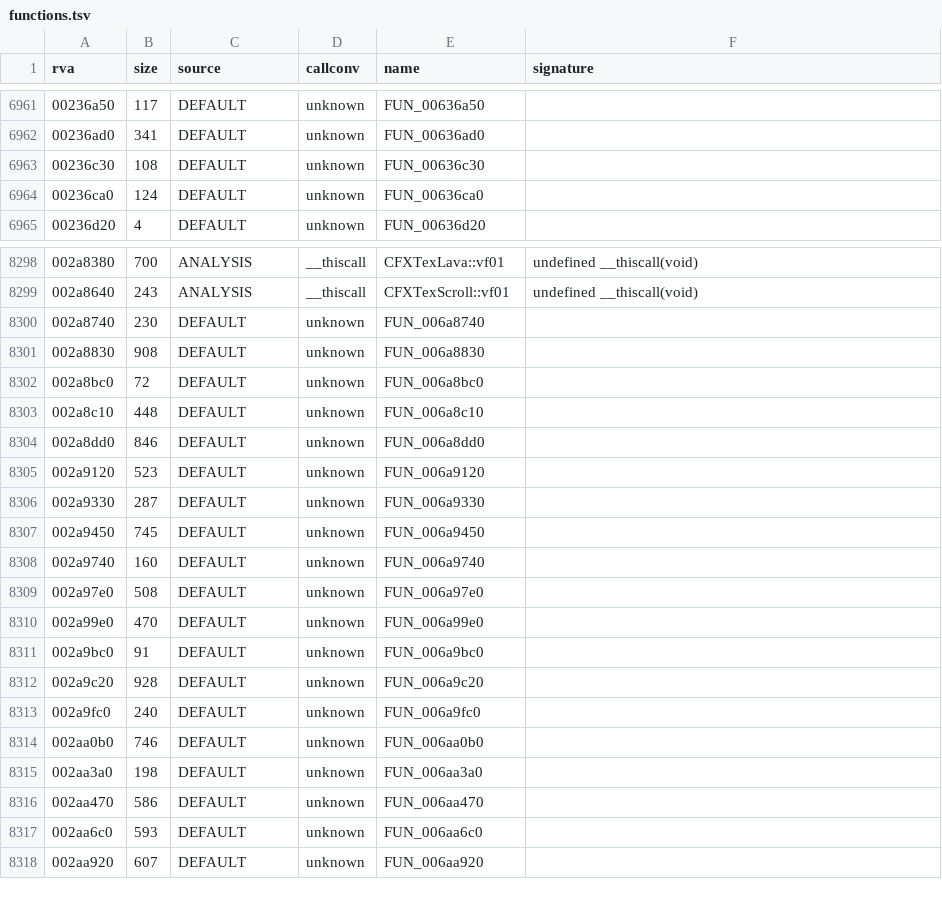
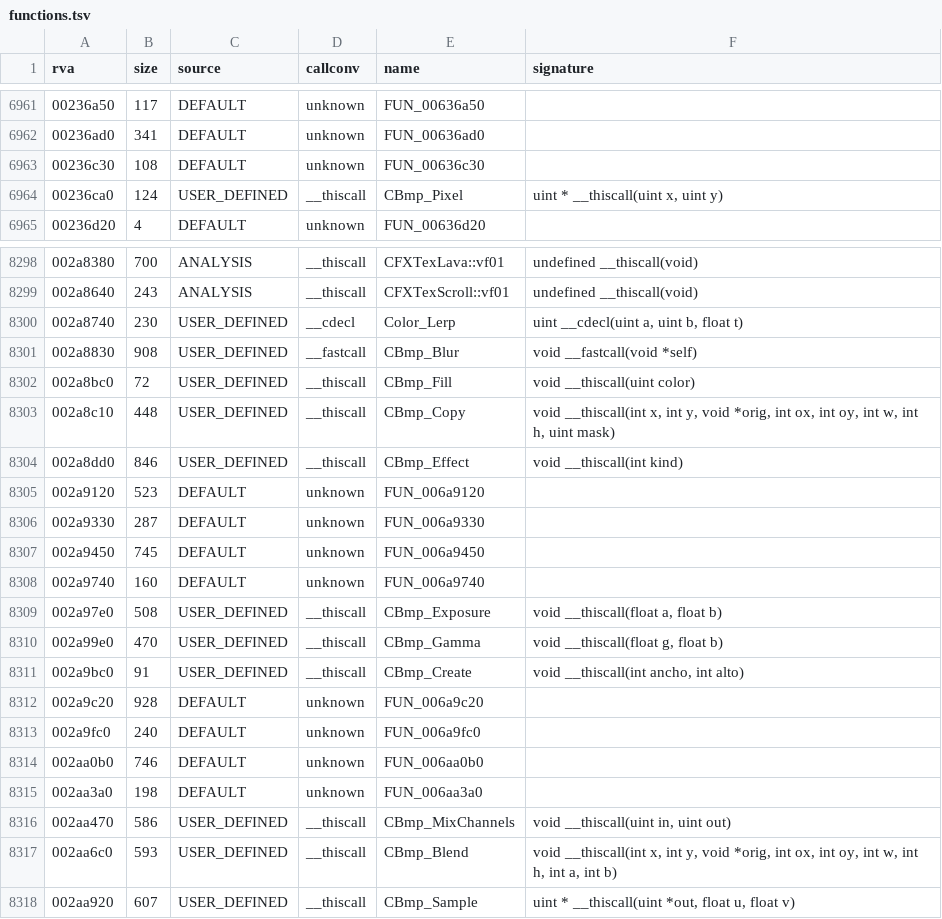
Before and after one commit to Blackwolf1337/scrapland, a TSV file: symbols/functions.tsv, drawn as a sheet; only a part is shown, gaps mark what is left out; the diff covers the shown part only.

Commit message:
engine3d: Engine/Bmp.c pixel operations (RGBA byte images: filters, blend, resample, sample); image helpers shared with BmpFlt.c

```diff
--- a/symbols/functions.tsv
+++ b/symbols/functions.tsv
@@ -6963,3 +6963,3 @@ rva	size	source	callconv	name	signature
 00236c30	108	DEFAULT	unknown	FUN_00636c30	
-00236ca0	124	DEFAULT	unknown	FUN_00636ca0	
+00236ca0	124	USER_DEFINED	__thiscall	CBmp_Pixel	uint * __thiscall(uint x, uint y)
 00236d20	4	DEFAULT	unknown	FUN_00636d20	
@@ -8299,7 +8299,7 @@ rva	size	source	callconv	name	signature
 002a8640	243	ANALYSIS	__thiscall	CFXTexScroll::vf01	undefined __thiscall(void)
-002a8740	230	DEFAULT	unknown	FUN_006a8740	
-002a8830	908	DEFAULT	unknown	FUN_006a8830	
-002a8bc0	72	DEFAULT	unknown	FUN_006a8bc0	
-002a8c10	448	DEFAULT	unknown	FUN_006a8c10	
-002a8dd0	846	DEFAULT	unknown	FUN_006a8dd0	
+002a8740	230	USER_DEFINED	__cdecl	Color_Lerp	uint __cdecl(uint a, uint b, float t)
+002a8830	908	USER_DEFINED	__fastcall	CBmp_Blur	void __fastcall(void *self)
+002a8bc0	72	USER_DEFINED	__thiscall	CBmp_Fill	void __thiscall(uint color)
+002a8c10	448	USER_DEFINED	__thiscall	CBmp_Copy	void __thiscall(int x, int y, void *orig, int ox, int oy, int w, int h, uint mask)
+002a8dd0	846	USER_DEFINED	__thiscall	CBmp_Effect	void __thiscall(int kind)
 002a9120	523	DEFAULT	unknown	FUN_006a9120	
@@ -8308,5 +8308,5 @@ rva	size	source	callconv	name	signature
 002a9740	160	DEFAULT	unknown	FUN_006a9740	
-002a97e0	508	DEFAULT	unknown	FUN_006a97e0	
-002a99e0	470	DEFAULT	unknown	FUN_006a99e0	
-002a9bc0	91	DEFAULT	unknown	FUN_006a9bc0	
+002a97e0	508	USER_DEFINED	__thiscall	CBmp_Exposure	void __thiscall(float a, float b)
+002a99e0	470	USER_DEFINED	__thiscall	CBmp_Gamma	void __thiscall(float g, float b)
+002a9bc0	91	USER_DEFINED	__thiscall	CBmp_Create	void __thiscall(int ancho, int alto)
 002a9c20	928	DEFAULT	unknown	FUN_006a9c20	
@@ -8315,4 +8315,4 @@ rva	size	source	callconv	name	signature
 002aa3a0	198	DEFAULT	unknown	FUN_006aa3a0	
-002aa470	586	DEFAULT	unknown	FUN_006aa470	
-002aa6c0	593	DEFAULT	unknown	FUN_006aa6c0	
-002aa920	607	DEFAULT	unknown	FUN_006aa920	
+002aa470	586	USER_DEFINED	__thiscall	CBmp_MixChannels	void __thiscall(uint in, uint out)
+002aa6c0	593	USER_DEFINED	__thiscall	CBmp_Blend	void __thiscall(int x, int y, void *orig, int ox, int oy, int w, int h, int a, int b)
+002aa920	607	USER_DEFINED	__thiscall	CBmp_Sample	uint * __thiscall(uint *out, float u, float v)
```
Also changed, not shown: 12 edited cells elsewhere in this file, 8 other files.
